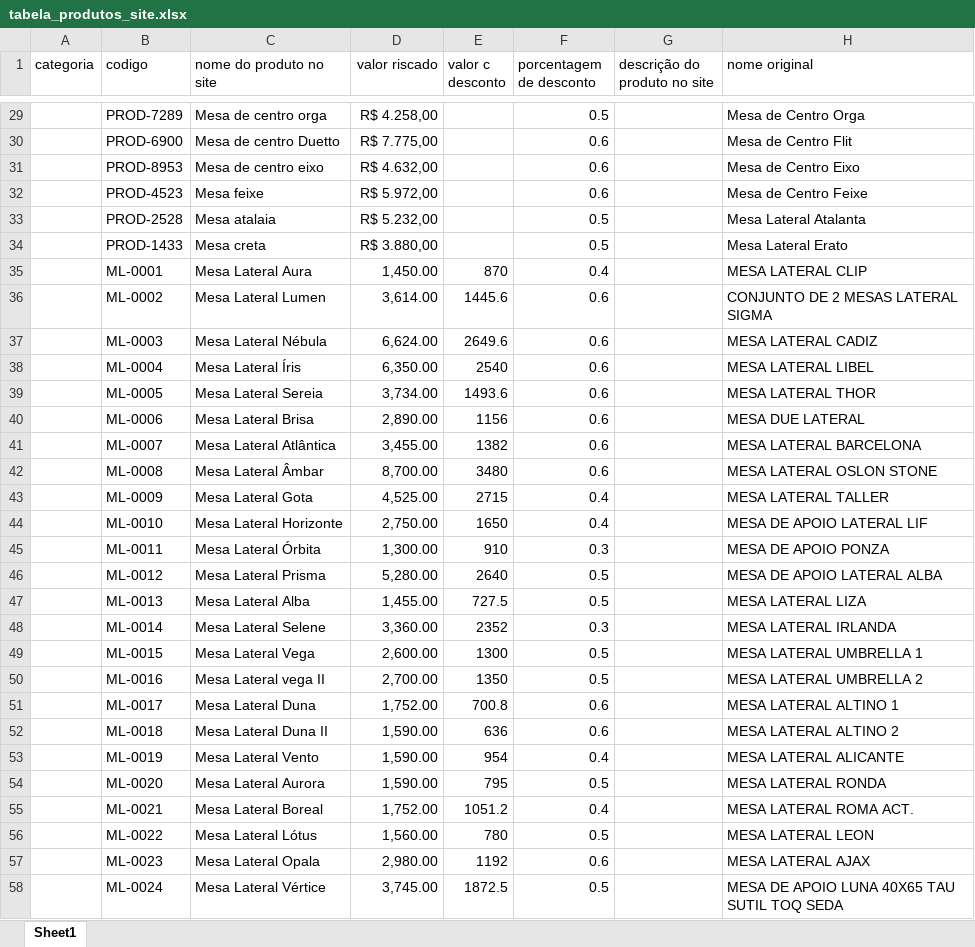
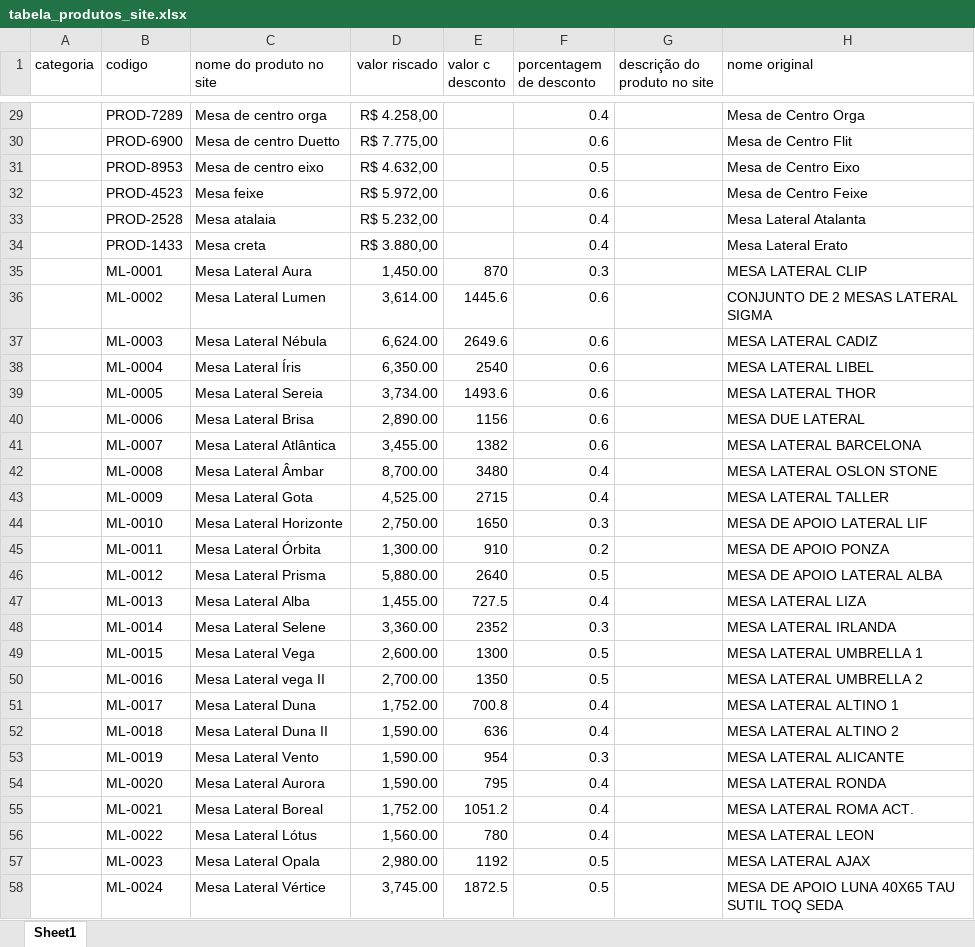
Before and after one commit to deborasimone953/special-summer-sale, an Excel workbook: tabela_produtos_site.xlsx, sheet Sheet1, drawn as a sheet; only a part is shown, gaps mark what is left out; values as stored, in another font and other column widths than the file's, no borders; the diff covers the shown part only; the diff names each change by its address in the sheet, - before the commit and + after, or states it on an @@ line.

Commit message:
Atualizar descontos de todos os produtos conforme coluna F da planilha

```diff
--- a/tabela_produtos_site.xlsx (sheet Sheet1)
+++ b/tabela_produtos_site.xlsx (sheet Sheet1)
-F29 (porcentagem de desconto): 0.5
+F29 (porcentagem de desconto): 0.4
-F31 (porcentagem de desconto): 0.6
+F31 (porcentagem de desconto): 0.5
-F33:F34 (porcentagem de desconto): 0.5
+F33:F34 (porcentagem de desconto): 0.4
-F35 (porcentagem de desconto): 0.4
+F35 (porcentagem de desconto): 0.3
-F42 (porcentagem de desconto): 0.6
+F42 (porcentagem de desconto): 0.4
-F44 (porcentagem de desconto): 0.4
+F44 (porcentagem de desconto): 0.3
-F45 (porcentagem de desconto): 0.3
+F45 (porcentagem de desconto): 0.2
-D46 (valor riscado): 5,280.00
+D46 (valor riscado): 5,880.00
-F47 (porcentagem de desconto): 0.5
+F47 (porcentagem de desconto): 0.4
-F51:F52 (porcentagem de desconto): 0.6
+F51:F52 (porcentagem de desconto): 0.4
-F53 (porcentagem de desconto): 0.4
+F53 (porcentagem de desconto): 0.3
-F54 (porcentagem de desconto): 0.5
+F54 (porcentagem de desconto): 0.4
-F56 (porcentagem de desconto): 0.5
+F56 (porcentagem de desconto): 0.4
-F57 (porcentagem de desconto): 0.6
+F57 (porcentagem de desconto): 0.5
```
Also changed, not shown: 32 edited cells elsewhere in this sheet, 1 other file.
